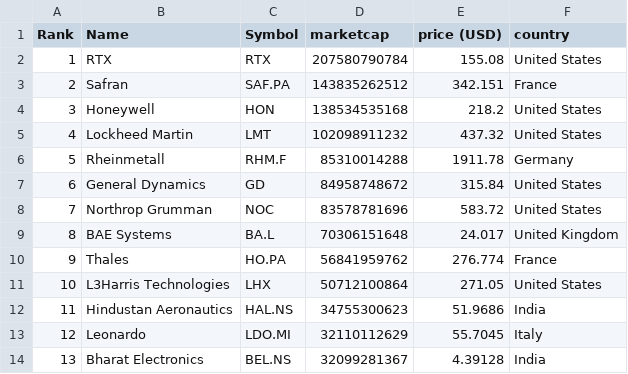
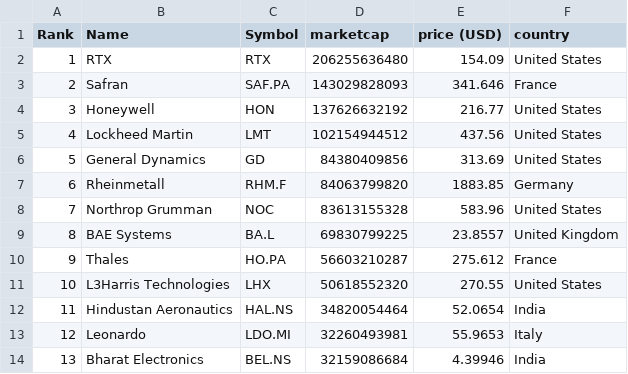
Before and after one commit to artfisica/taller-venezuela-junio-2024, a CSV file: data.csv, drawn as a sheet; only a part is shown; the diff covers the shown part only.

```diff
--- a/data.csv
+++ b/data.csv
@@ -1,14 +1,14 @@
 "Rank","Name","Symbol","marketcap","price (USD)","country"
-"1","RTX","RTX","207580790784","155.08","United States"
-"2","Safran","SAF.PA","143835262512","342.151","France"
-"3","Honeywell","HON","138534535168","218.2","United States"
-"4","Lockheed Martin","LMT","102098911232","437.32","United States"
-"5","Rheinmetall","RHM.F","85310014288","1911.78","Germany"
-"6","General Dynamics","GD","84958748672","315.84","United States"
-"7","Northrop Grumman","NOC","83578781696","583.72","United States"
-"8","BAE Systems","BA.L","70306151648","24.017","United Kingdom"
-"9","Thales","HO.PA","56841959762","276.774","France"
-"10","L3Harris Technologies","LHX","50712100864","271.05","United States"
-"11","Hindustan Aeronautics","HAL.NS","34755300623","51.9686","India"
-"12","Leonardo","LDO.MI","32110112629","55.7045","Italy"
-"13","Bharat Electronics","BEL.NS","32099281367","4.39128","India"
+"1","RTX","RTX","206255636480","154.09","United States"
+"2","Safran","SAF.PA","143029828093","341.646","France"
+"3","Honeywell","HON","137626632192","216.77","United States"
+"4","Lockheed Martin","LMT","102154944512","437.56","United States"
+"5","General Dynamics","GD","84380409856","313.69","United States"
+"6","Rheinmetall","RHM.F","84063799820","1883.85","Germany"
+"7","Northrop Grumman","NOC","83613155328","583.96","United States"
+"8","BAE Systems","BA.L","69830799225","23.8557","United Kingdom"
+"9","Thales","HO.PA","56603210287","275.612","France"
+"10","L3Harris Technologies","LHX","50618552320","270.55","United States"
+"11","Hindustan Aeronautics","HAL.NS","34820054464","52.0654","India"
+"12","Leonardo","LDO.MI","32260493981","55.9653","Italy"
+"13","Bharat Electronics","BEL.NS","32159086684","4.39946","India"
```
Also changed, not shown: 74 edited cells elsewhere in this file, categorized_data.csv.
